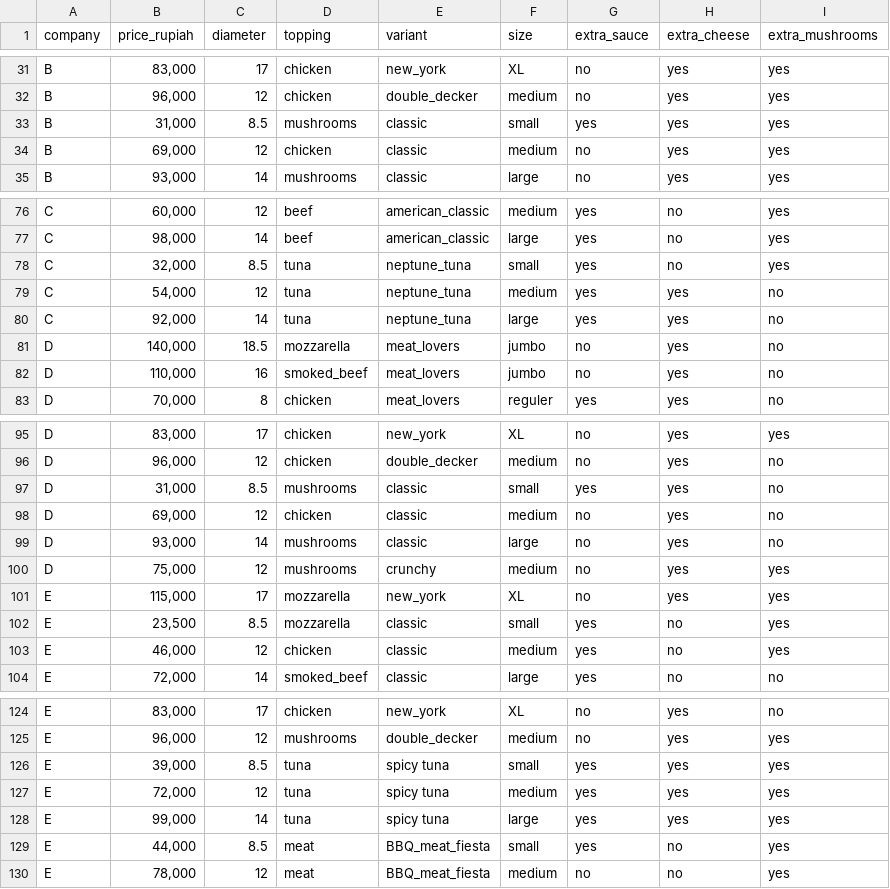
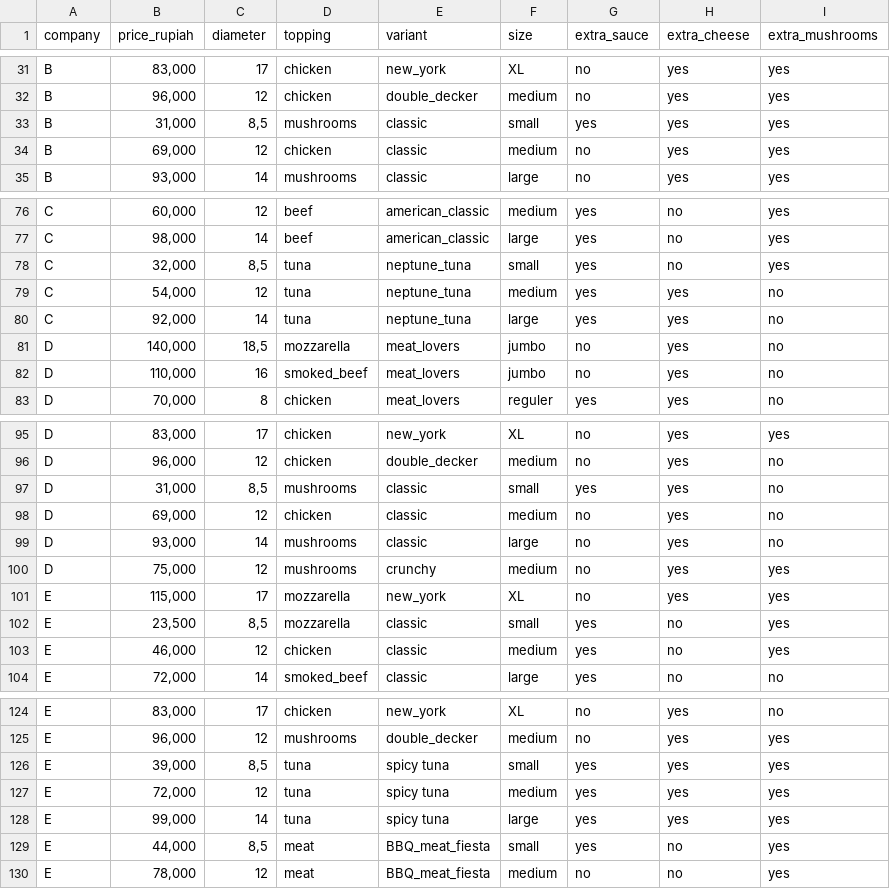
Before and after one commit to ArtisticPug/Geekbrains_Spark_Streaming, a CSV file: pizza_v2.csv, drawn as a sheet; only a part is shown, gaps mark what is left out; the diff covers the shown part only.

```diff
--- a/pizza_v2.csv
+++ b/pizza_v2.csv
@@ -32,3 +32,3 @@ B,"83,000","17",chicken,new_york,XL,no,yes,yes
 B,"96,000","12",chicken,double_decker,medium,no,yes,yes
-B,"31,000","8.5",mushrooms,classic,small,yes,yes,yes
+B,"31,000","8,5",mushrooms,classic,small,yes,yes,yes
 B,"69,000","12",chicken,classic,medium,no,yes,yes
@@ -77,6 +77,6 @@ C,"60,000","12",beef,american_classic,medium,yes,no,yes
 C,"98,000","14",beef,american_classic,large,yes,no,yes
-C,"32,000","8.5",tuna,neptune_tuna,small,yes,no,yes
+C,"32,000","8,5",tuna,neptune_tuna,small,yes,no,yes
 C,"54,000","12",tuna,neptune_tuna,medium,yes,yes,no
 C,"92,000","14",tuna,neptune_tuna,large,yes,yes,no
-D,"140,000","18.5",mozzarella,meat_lovers,jumbo,no,yes,no
+D,"140,000","18,5",mozzarella,meat_lovers,jumbo,no,yes,no
 D,"110,000","16",smoked_beef,meat_lovers,jumbo,no,yes,no
@@ -96,3 +96,3 @@ D,"83,000","17",chicken,new_york,XL,no,yes,yes
 D,"96,000","12",chicken,double_decker,medium,no,yes,no
-D,"31,000","8.5",mushrooms,classic,small,yes,yes,no
+D,"31,000","8,5",mushrooms,classic,small,yes,yes,no
 D,"69,000","12",chicken,classic,medium,no,yes,no
@@ -101,3 +101,3 @@ D,"75,000","12",mushrooms,crunchy,medium,no,yes,yes
 E,"115,000","17",mozzarella,new_york,XL,no,yes,yes
-E,"23,500","8.5",mozzarella,classic,small,yes,no,yes
+E,"23,500","8,5",mozzarella,classic,small,yes,no,yes
 E,"46,000","12",chicken,classic,medium,yes,no,yes
@@ -125,6 +125,6 @@ E,"83,000","17",chicken,new_york,XL,no,yes,no
 E,"96,000","12",mushrooms,double_decker,medium,no,yes,yes
-E,"39,000","8.5",tuna,spicy tuna,small,yes,yes,yes
+E,"39,000","8,5",tuna,spicy tuna,small,yes,yes,yes
 E,"72,000","12",tuna,spicy tuna,medium,yes,yes,yes
 E,"99,000","14",tuna,spicy tuna,large,yes,yes,yes
-E,"44,000","8.5",meat,BBQ_meat_fiesta,small,yes,no,yes
+E,"44,000","8,5",meat,BBQ_meat_fiesta,small,yes,no,yes
 E,"78,000","12",meat,BBQ_meat_fiesta,medium,no,no,yes
```
Also changed, not shown: 21 edited cells elsewhere in this file.
